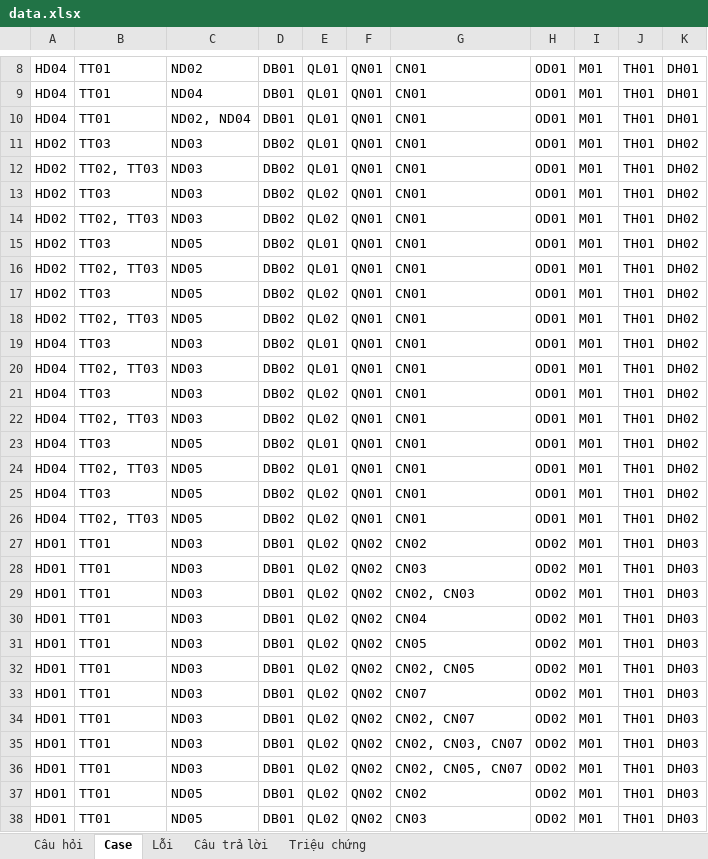
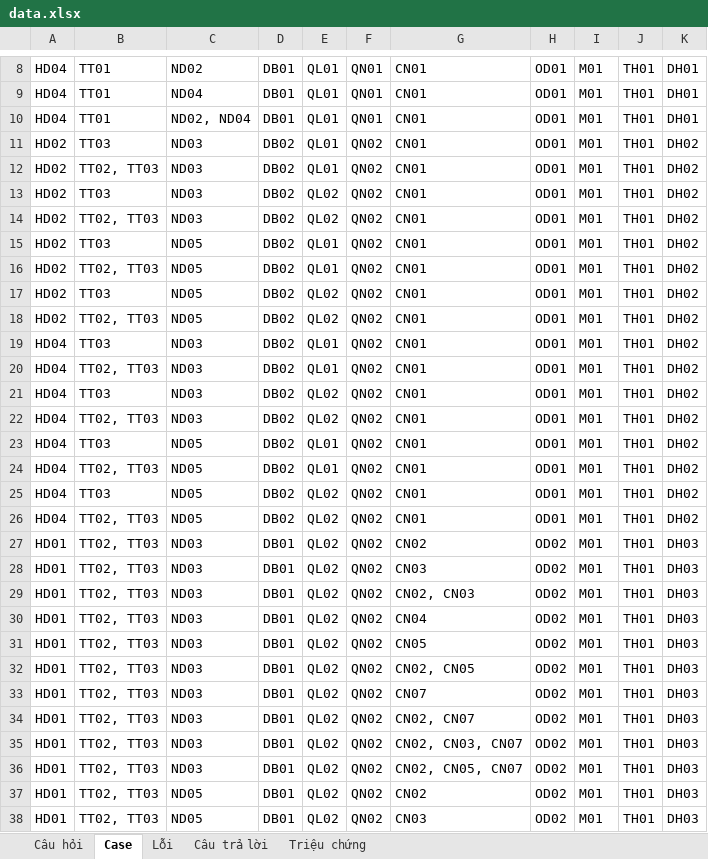
Before and after one commit to Khanhnvtb/Chatbot-sua-chua-do-dien-lanh, an Excel workbook: Điều hòa/data.xlsx, sheet Case, drawn as a sheet; only a part is shown, gaps mark what is left out; values as stored, in another font and other column widths than the file's, no borders; the diff covers the shown part only; the diff names each change by its address in the sheet, - before the commit and + after, or states it on an @@ line.

```diff
--- a/Điều hòa/data.xlsx (sheet Case)
+++ b/Điều hòa/data.xlsx (sheet Case)
-F11:F26: QN01
+F11:F26: QN02
-B27:B38: TT01
+B27:B38: TT02, TT03
```
Also changed, not shown: 4 removed rows and 45 edited cells elsewhere in this sheet, sheet Câu trả lời, sheet Lỗi, Tủ lạnh/data.xlsx, 6 other files.
